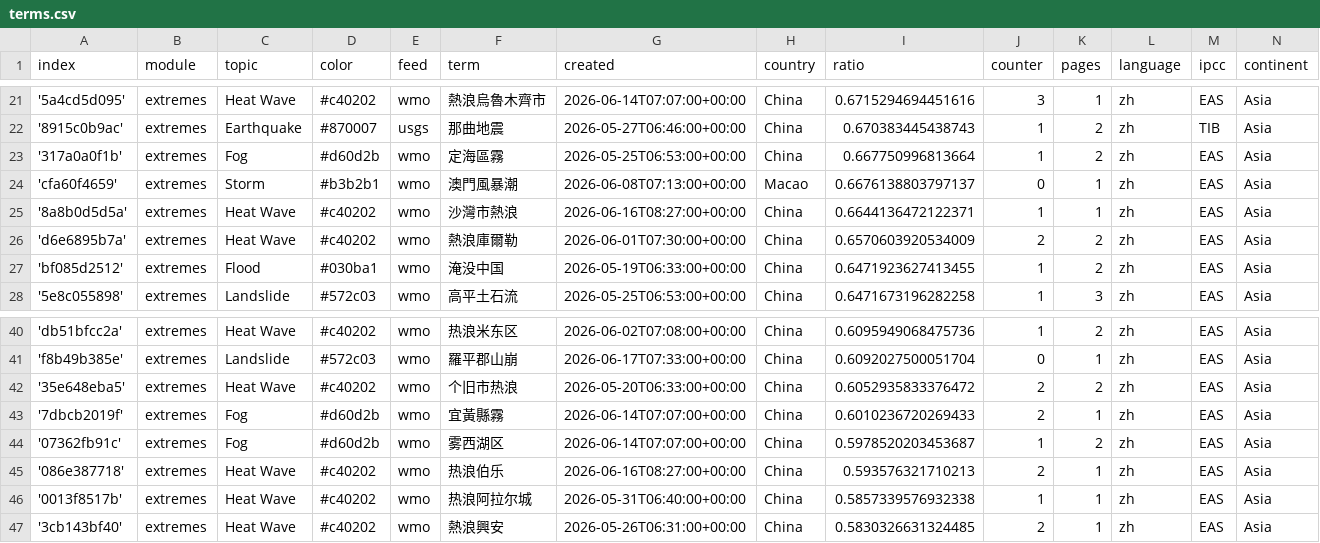
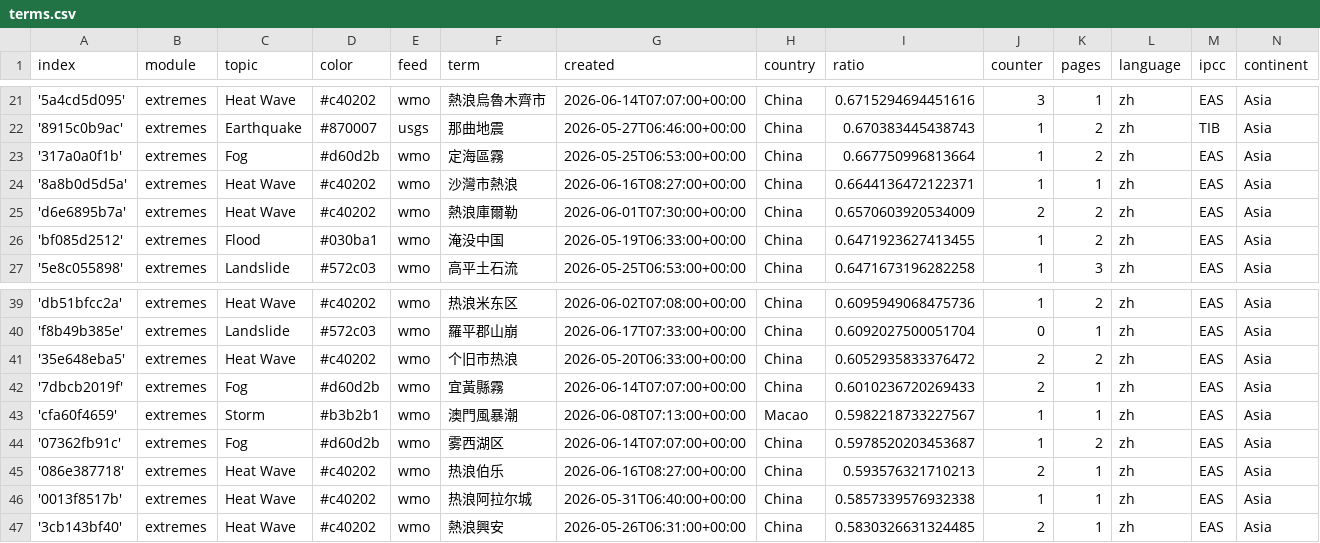
Before and after one commit to tapio-22-Digitale-Methoden-News/chineseExtremes, a CSV file: terms.csv, drawn as a sheet; only a part is shown, gaps mark what is left out.

Commit message:
Commit from GitHub Actions (harvest:0.0)

```diff
--- a/terms.csv
+++ b/terms.csv
@@ -23,3 +23,2 @@ index,module,topic,color,feed,term,created,country,ratio,counter,pages,language,
 '317a0a0f1b',extremes,Fog,#d60d2b,wmo,定海區霧,2026-05-25T06:53:00+00:00,China,0.667750996813664,1,2,zh,EAS,Asia
-'cfa60f4659',extremes,Storm,#b3b2b1,wmo,澳門風暴潮,2026-06-08T07:13:00+00:00,Macao,0.6676138803797137,0,1,zh,EAS,Asia
 '8a8b0d5d5a',extremes,Heat Wave,#c40202,wmo,沙灣市熱浪,2026-06-16T08:27:00+00:00,China,0.6644136472122371,1,1,zh,EAS,Asia
@@ -43,2 +42,3 @@ index,module,topic,color,feed,term,created,country,ratio,counter,pages,language,
 '7dbcb2019f',extremes,Fog,#d60d2b,wmo,宜黃縣霧,2026-06-14T07:07:00+00:00,China,0.6010236720269433,2,1,zh,EAS,Asia
+'cfa60f4659',extremes,Storm,#b3b2b1,wmo,澳門風暴潮,2026-06-08T07:13:00+00:00,Macao,0.5982218733227567,1,1,zh,EAS,Asia
 '07362fb91c',extremes,Fog,#d60d2b,wmo,雾西湖区,2026-06-14T07:07:00+00:00,China,0.5978520203453687,1,2,zh,EAS,Asia
```
